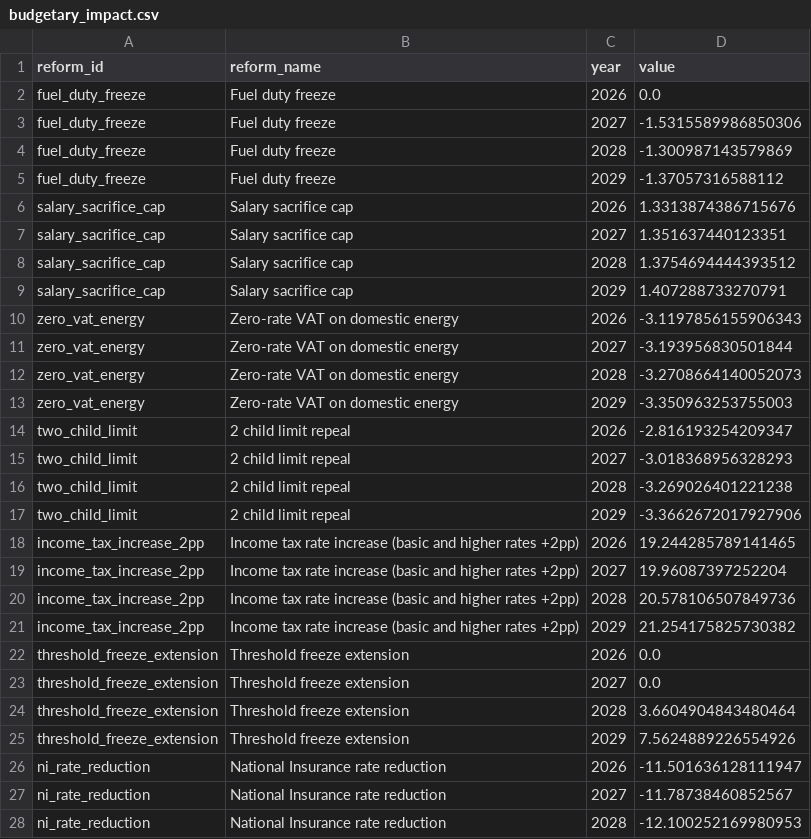
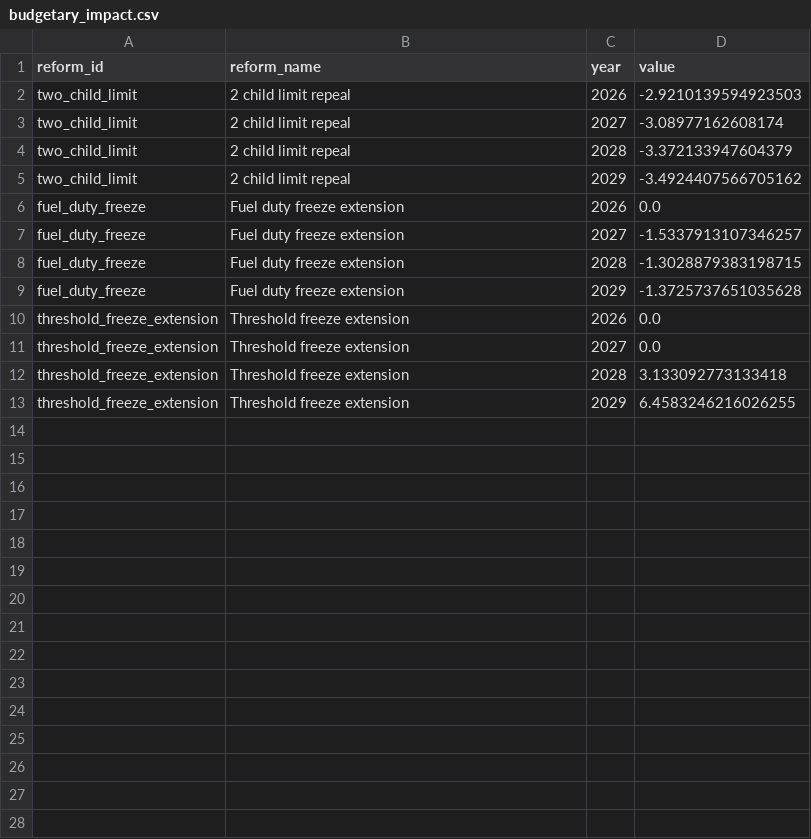
Before and after one commit to PolicyEngine/uk-autumn-budget-dashboard, a CSV file: public/data/budgetary_impact.csv, drawn as a sheet; only a part is shown; the diff covers the shown part only.

```diff
--- a/public/data/budgetary_impact.csv
+++ b/public/data/budgetary_impact.csv
@@ -1,28 +1,13 @@
 reform_id,reform_name,year,value
-fuel_duty_freeze,Fuel duty freeze,2026,0.0
-fuel_duty_freeze,Fuel duty freeze,2027,-1.5315589986850306
-fuel_duty_freeze,Fuel duty freeze,2028,-1.300987143579869
-fuel_duty_freeze,Fuel duty freeze,2029,-1.37057316588112
-salary_sacrifice_cap,Salary sacrifice cap,2026,1.3313874386715676
-salary_sacrifice_cap,Salary sacrifice cap,2027,1.351637440123351
-salary_sacrifice_cap,Salary sacrifice cap,2028,1.3754694444393512
-salary_sacrifice_cap,Salary sacrifice cap,2029,1.407288733270791
-zero_vat_energy,Zero-rate VAT on domestic energy,2026,-3.1197856155906343
-zero_vat_energy,Zero-rate VAT on domestic energy,2027,-3.193956830501844
-zero_vat_energy,Zero-rate VAT on domestic energy,2028,-3.2708664140052073
-zero_vat_energy,Zero-rate VAT on domestic energy,2029,-3.350963253755003
-two_child_limit,2 child limit repeal,2026,-2.816193254209347
-two_child_limit,2 child limit repeal,2027,-3.018368956328293
-two_child_limit,2 child limit repeal,2028,-3.269026401221238
-two_child_limit,2 child limit repeal,2029,-3.3662672017927906
-income_tax_increase_2pp,Income tax rate increase (basic and higher rates +2pp),2026,19.244285789141465
-income_tax_increase_2pp,Income tax rate increase (basic and higher rates +2pp),2027,19.96087397252204
-income_tax_increase_2pp,Income tax rate increase (basic and higher rates +2pp),2028,20.578106507849736
-income_tax_increase_2pp,Income tax rate increase (basic and higher rates +2pp),2029,21.254175825730382
+two_child_limit,2 child limit repeal,2026,-2.9210139594923503
+two_child_limit,2 child limit repeal,2027,-3.08977162608174
+two_child_limit,2 child limit repeal,2028,-3.372133947604379
+two_child_limit,2 child limit repeal,2029,-3.4924407566705162
+fuel_duty_freeze,Fuel duty freeze extension,2026,0.0
+fuel_duty_freeze,Fuel duty freeze extension,2027,-1.5337913107346257
+fuel_duty_freeze,Fuel duty freeze extension,2028,-1.3028879383198715
+fuel_duty_freeze,Fuel duty freeze extension,2029,-1.3725737651035628
 threshold_freeze_extension,Threshold freeze extension,2026,0.0
 threshold_freeze_extension,Threshold freeze extension,2027,0.0
-threshold_freeze_extension,Threshold freeze extension,2028,3.6604904843480464
-threshold_freeze_extension,Threshold freeze extension,2029,7.5624889226554926
-ni_rate_reduction,National Insurance rate reduction,2026,-11.501636128111947
-ni_rate_reduction,National Insurance rate reduction,2027,-11.78738460852567
-ni_rate_reduction,National Insurance rate reduction,2028,-12.100252169980953
+threshold_freeze_extension,Threshold freeze extension,2028,3.133092773133418
+threshold_freeze_extension,Threshold freeze extension,2029,6.4583246216026255
```
Also changed, not shown: 1 removed row elsewhere in this file, public/data/metrics.csv, public/data/obr_comparison.csv, 6 other files.
